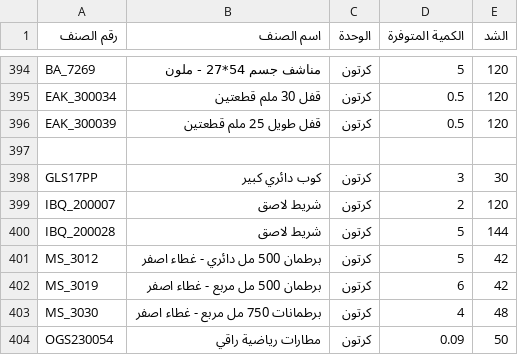
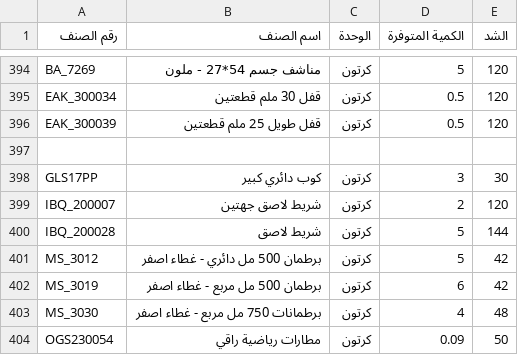
Before and after one commit to al-hzmi/inventory-system, a TSV file: data/riyadh.tsv, drawn as a sheet; only a part is shown, gaps mark what is left out.

Commit message:
Update item description for IBQ_200007

```diff
--- a/data/riyadh.tsv
+++ b/data/riyadh.tsv
@@ -398,3 +398,3 @@ EAK_300039	قفل طويل 25 ملم قطعتين	كرتون	0.5	120
 GLS17PP	كوب دائري كبير	كرتون	3	30			
-IBQ_200007	شريط لاصق	كرتون	2	120			
+IBQ_200007	شريط لاصق جهتين	كرتون	2	120			
 IBQ_200028	شريط لاصق	كرتون	5	144			
```
